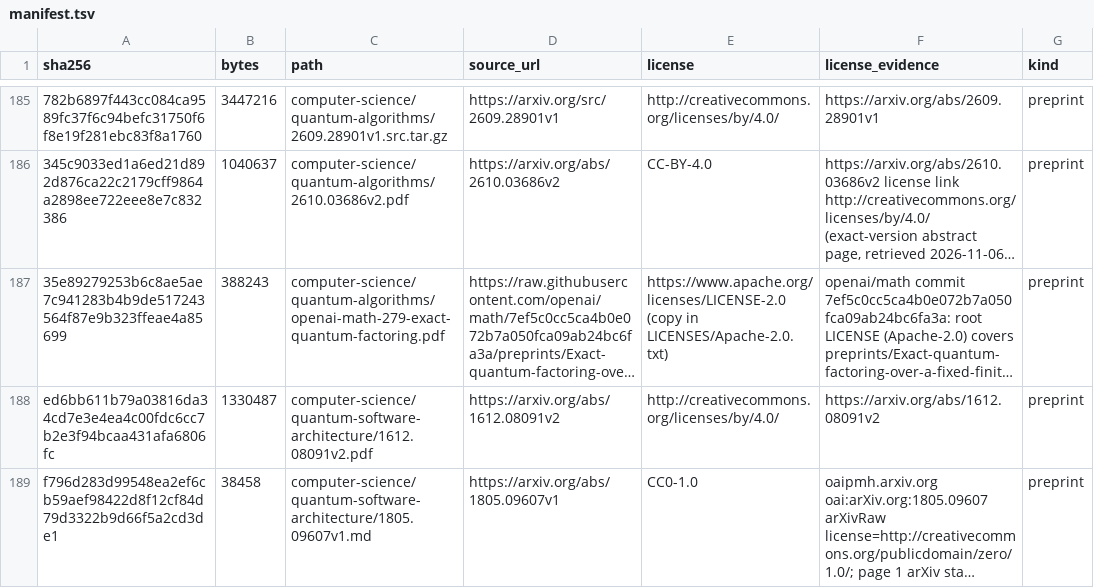
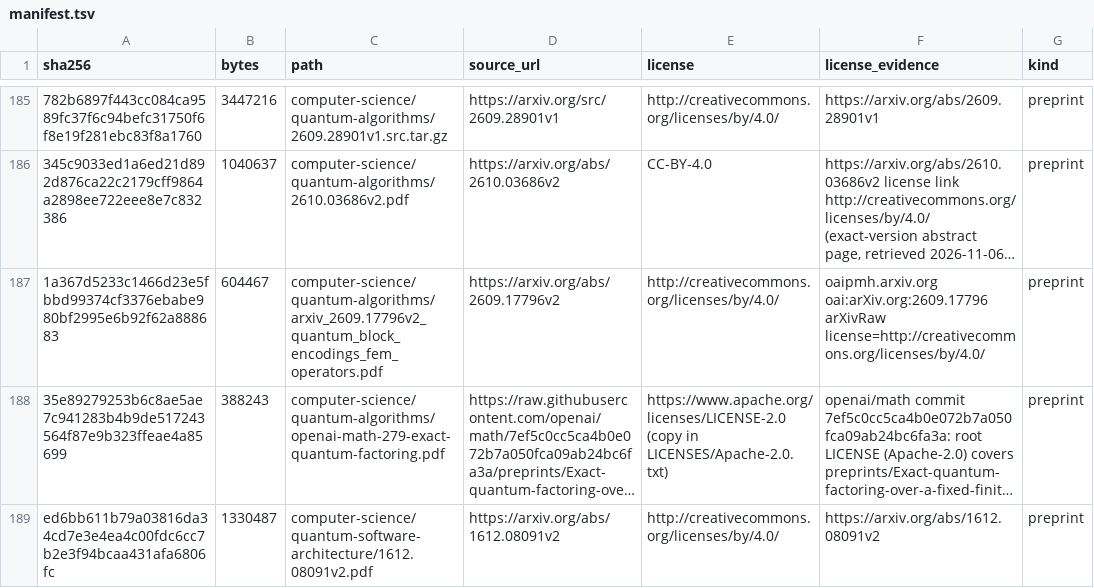
Before and after one commit to Oichkatzelesfrettschen/gororoba-documents-public, a TSV file: manifest.tsv, drawn as a sheet; only a part is shown, gaps mark what is left out; the shorter side is filled out with more unchanged rows; long unchanged cells end in …; the diff names each change by its address in the sheet, - before the commit and + after, or states it on an @@ line.

Commit message:
computer-science/quantum-algorithms: Suresh, quantum block encodings for FEM operators
arXiv 2609.17796v2 (CC BY 4.0), block encodings of periodic two-phase
finite element operators for 2D Poisson and elasticity, cited by
gororoba-quantum's linear-algebra literature notes; the manifest's
sha256 check passes.

```diff
--- a/manifest.tsv
+++ b/manifest.tsv
+row 187: 1a367d5233c1466d23e5fbbd99374cf3376ebabe980bf2995e6b92f62a888683 | 604467 | computer-science/quantum-algorithms/arxiv_2609.17796v2_quantum_block_encodings_fem_operators.pdf | https://arxiv.org/abs/2609.17796v2 | http://creativecommons.org/licenses/by/4.0/ | oaipmh.arxiv.org oai:arXiv.org:2609.17796 arXivRaw license=http://creativecommons.org/licenses/by/4.0/ | preprint
```
Also changed, not shown: 1 other file.
